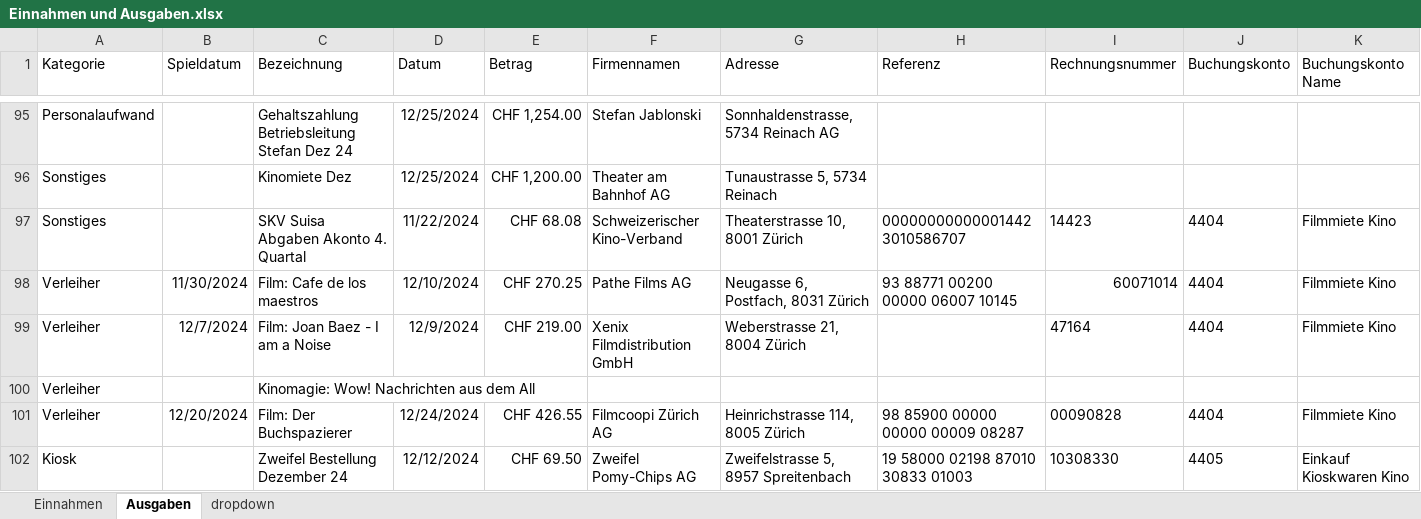
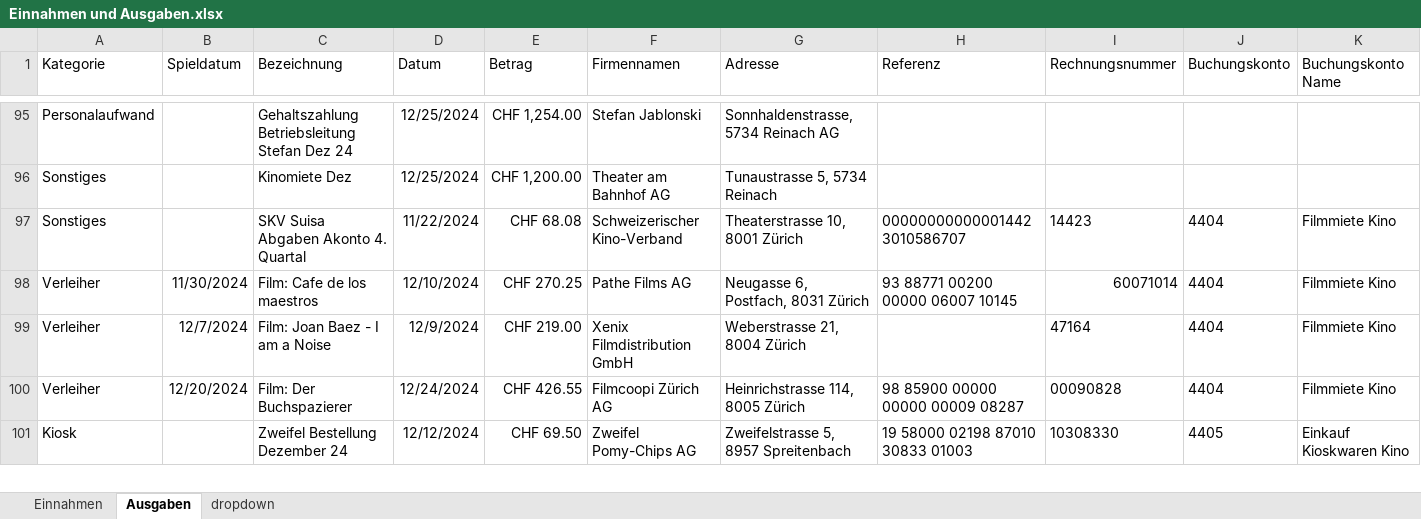
Before and after one commit to slvwagner/Kinoclub, an Excel workbook: Input/Einnahmen und Ausgaben.xlsx, sheet Ausgaben, drawn as a sheet; only a part is shown, gaps mark what is left out; values as stored, in another font and other column widths than the file's, no borders; table styles not drawn; the diff names each change by its address in the sheet, - before the commit and + after, or states it on an @@ line.

```diff
--- a/Input/Einnahmen und Ausgaben.xlsx (sheet Ausgaben)
+++ b/Input/Einnahmen und Ausgaben.xlsx (sheet Ausgaben)
-row 100: Verleiher |  | Kinomagie: Wow! Nachrichten aus dem All
```
Also changed, not shown: 4 other files.
